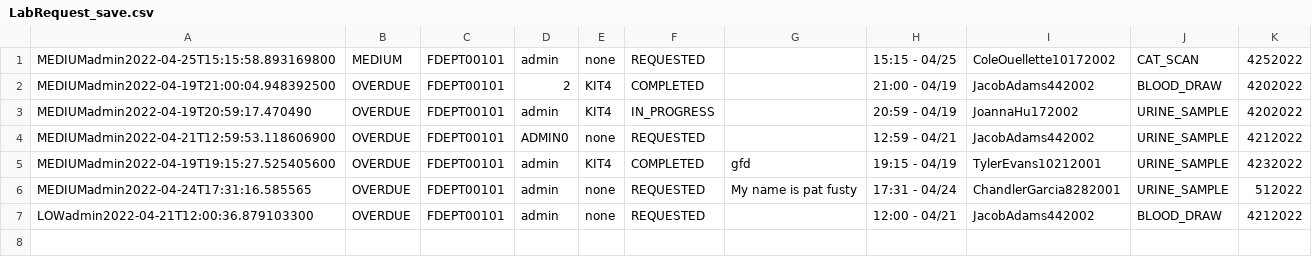
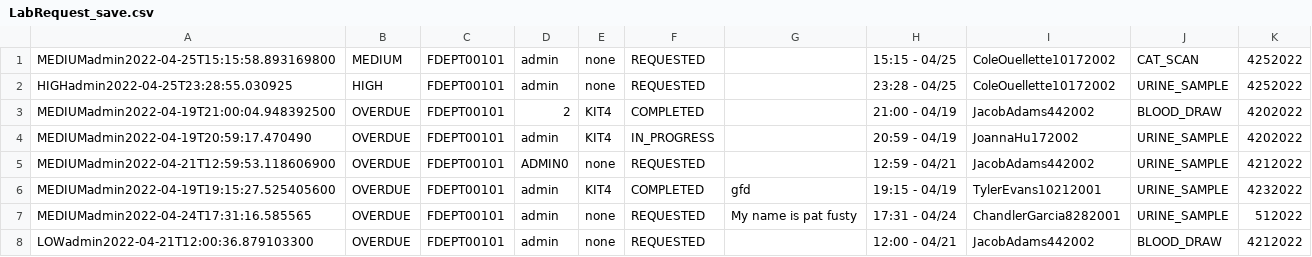
Before and after one commit to CS3733-D22-Team-D/CS3733-D22-Team-D-Application, a CSV file: LabRequest_save.csv, drawn as a sheet; the diff names each change by its address in the sheet, - before the commit and + after, or states it on an @@ line.

```diff
--- a/LabRequest_save.csv
+++ b/LabRequest_save.csv
+row 2: HIGHadmin2022-04-25T23:28:55.030925 | HIGH | FDEPT00101 | admin | none | REQUESTED |  | 23:28 - 04/25 | ColeOuellette10172002 | URINE_SAMPLE | 4252022
```
Also changed, not shown: 3 other files.
